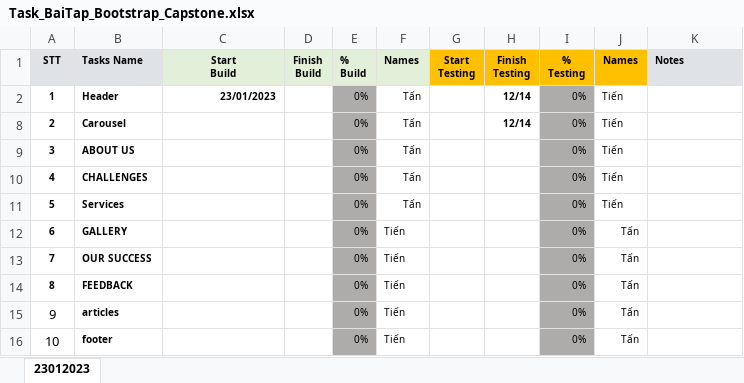
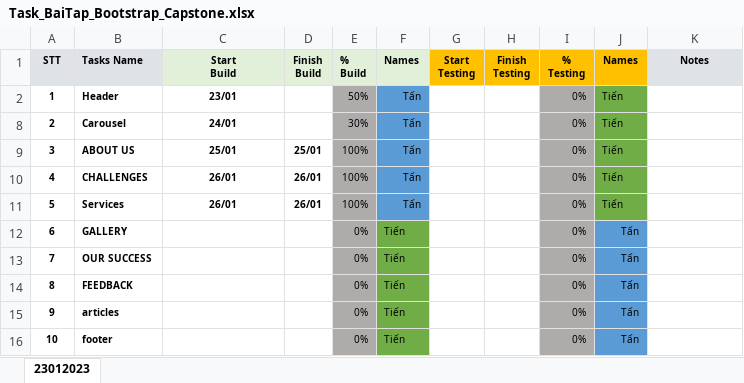
Before and after one commit to ductandev/BC43_BaiTap_Bootstrap, an Excel workbook: Task_BaiTap_Bootstrap_Capstone.xlsx, sheet 23012023, drawn as a sheet; values as stored, in another font and other column widths than the file's, no borders; charts and pictures and conditional formats not drawn; the diff names each change by its address in the sheet, - before the commit and + after, or states it on an @@ line.

Commit message:
update task

```diff
--- a/Task_BaiTap_Bootstrap_Capstone.xlsx (sheet 23012023)
+++ b/Task_BaiTap_Bootstrap_Capstone.xlsx (sheet 23012023)
-K1 alignment: left
+K1 alignment: center
-C2 (Start Build): 23/01/2023
+C2 (Start Build): 23/01
-C2 alignment: right
+C2 alignment: center
-E2 (% Build): 0%
+E2 (% Build): 50%
-F2 fill: none
+F2 fill: #5B9BD5
-H2 (Finish Testing): 12/14
+H2 (Finish Testing): (empty)
-J2 fill: none
+J2 fill: #70AD47
-C8 (Start Build): (empty)
+C8 (Start Build): 24/01
-E8 (% Build): 0%
+E8 (% Build): 30%
-F8:F11 fill: none
+F8:F11 fill: #5B9BD5
-H8 (Finish Testing): 12/14
+H8 (Finish Testing): (empty)
-J8:J11 fill: none
+J8:J11 fill: #70AD47
-C9 (Start Build): (empty)
+C9 (Start Build): 25/01
-D9 (Finish Build): (empty)
+D9 (Finish Build): 25/01
-E9:E11 (% Build): 0%
+E9:E11 (% Build): 100%
-C10:C11 (Start Build): (empty)
+C10:C11 (Start Build): 26/01
-D10:D11 (Finish Build): (empty)
+D10:D11 (Finish Build): 26/01
-F12:F16 fill: none
+F12:F16 fill: #70AD47
-J12:J16 fill: none
+J12:J16 fill: #5B9BD5
-A15:A16 bold: off
+A15:A16 bold: on, text size: smaller
```
Also changed, not shown: hidden cells, 3 other files.
